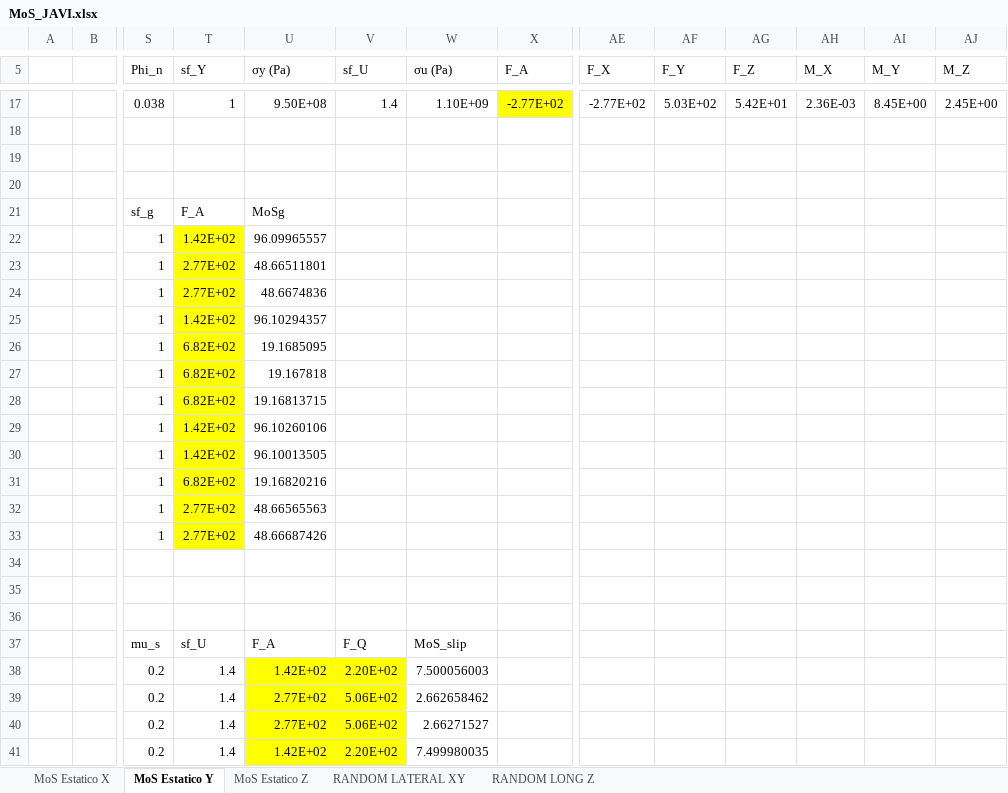
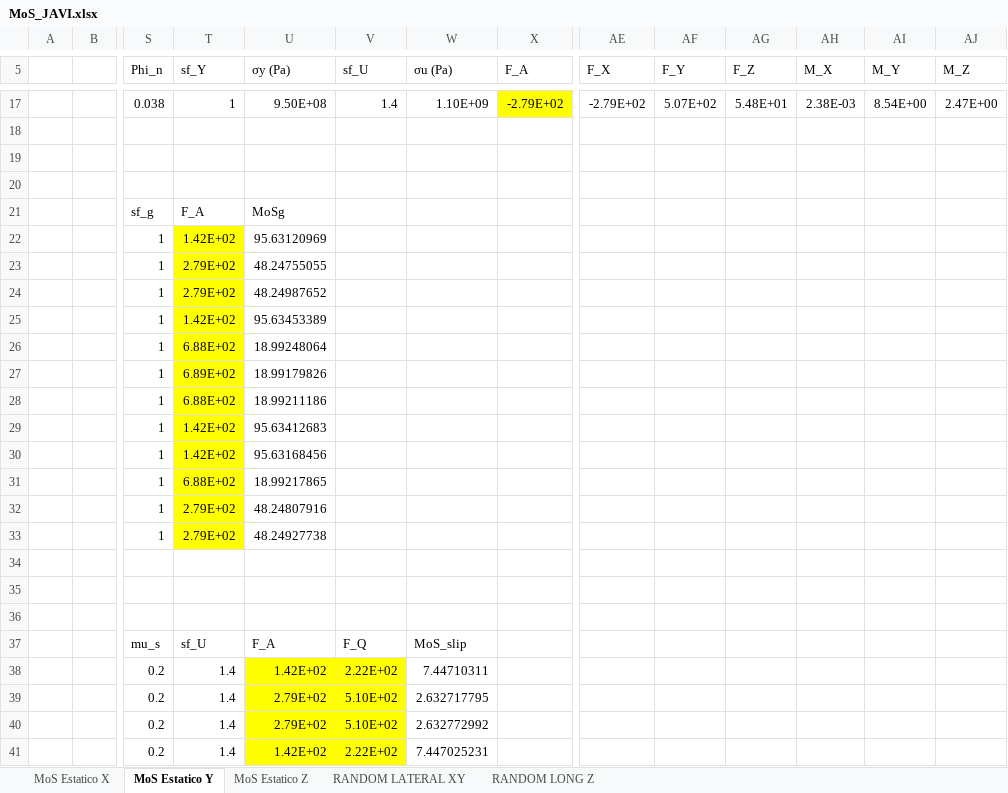
Before and after one commit to JavierVegam/Minisat_est_Analisis_RJ, an Excel workbook: Calculos/MoS_JAVI.xlsx, sheet MoS Estatico Y, drawn as a sheet; only a part is shown, gaps mark what is left out; values as stored, in another font and other column widths than the file's, no borders; conditional formats not drawn; the diff covers the shown part only; the diff names each change by its address in the sheet, - before the commit and + after, or states it on an @@ line.

```diff
--- a/Calculos/MoS_JAVI.xlsx (sheet MoS Estatico Y)
+++ b/Calculos/MoS_JAVI.xlsx (sheet MoS Estatico Y)
-X17 (F_A): -2.77E+02
+X17 (F_A): -2.79E+02
-AE17 (F_X): -2.77E+02
+AE17 (F_X): -2.79E+02
-AF17 (F_Y): 5.03E+02
+AF17 (F_Y): 5.07E+02
-AG17 (F_Z): 5.42E+01
+AG17 (F_Z): 5.48E+01
-AH17 (M_X): 2.36E-03
+AH17 (M_X): 2.38E-03
-AI17 (M_Y): 8.45E+00
+AI17 (M_Y): 8.54E+00
-AJ17 (M_Z): 2.45E+00
+AJ17 (M_Z): 2.47E+00
-U22 (σy (Pa)): 96.09965557
+U22 (σy (Pa)): 95.63120969
-T23:T24 (sf_Y): 2.77E+02
+T23:T24 (sf_Y): 2.79E+02
-U23 (σy (Pa)): 48.66511801
+U23 (σy (Pa)): 48.24755055
-U24 (σy (Pa)): 48.6674836
+U24 (σy (Pa)): 48.24987652
-U25 (σy (Pa)): 96.10294357
+U25 (σy (Pa)): 95.63453389
-T26 (sf_Y): 6.82E+02
+T26 (sf_Y): 6.88E+02
-U26 (σy (Pa)): 19.1685095
+U26 (σy (Pa)): 18.99248064
-T27 (sf_Y): 6.82E+02
+T27 (sf_Y): 6.89E+02
-U27 (σy (Pa)): 19.167818
+U27 (σy (Pa)): 18.99179826
-T28 (sf_Y): 6.82E+02
+T28 (sf_Y): 6.88E+02
-U28 (σy (Pa)): 19.16813715
+U28 (σy (Pa)): 18.99211186
-U29 (σy (Pa)): 96.10260106
+U29 (σy (Pa)): 95.63412683
-U30 (σy (Pa)): 96.10013505
+U30 (σy (Pa)): 95.63168456
-T31 (sf_Y): 6.82E+02
+T31 (sf_Y): 6.88E+02
-U31 (σy (Pa)): 19.16820216
+U31 (σy (Pa)): 18.99217865
-T32:T33 (sf_Y): 2.77E+02
+T32:T33 (sf_Y): 2.79E+02
-U32 (σy (Pa)): 48.66565563
+U32 (σy (Pa)): 48.24807916
-U33 (σy (Pa)): 48.66687426
+U33 (σy (Pa)): 48.24927738
-V38 (sf_U): 2.20E+02
+V38 (sf_U): 2.22E+02
-W38 (σu (Pa)): 7.500056003
+W38 (σu (Pa)): 7.44710311
-U39:U40 (σy (Pa)): 2.77E+02
+U39:U40 (σy (Pa)): 2.79E+02
-V39:V40 (sf_U): 5.06E+02
+V39:V40 (sf_U): 5.10E+02
-W39 (σu (Pa)): 2.662658462
+W39 (σu (Pa)): 2.632717795
-W40 (σu (Pa)): 2.66271527
+W40 (σu (Pa)): 2.632772992
-V41 (sf_U): 2.20E+02
+V41 (sf_U): 2.22E+02
-W41 (σu (Pa)): 7.499980035
+W41 (σu (Pa)): 7.447025231
```
Also changed, not shown: 114 edited cells elsewhere in this sheet, sheet RANDOM LONG Z, sheet RANDOM LATERAL XY, sheet MoS Estatico X, sheet MoS Estatico Z, 23 other files.
